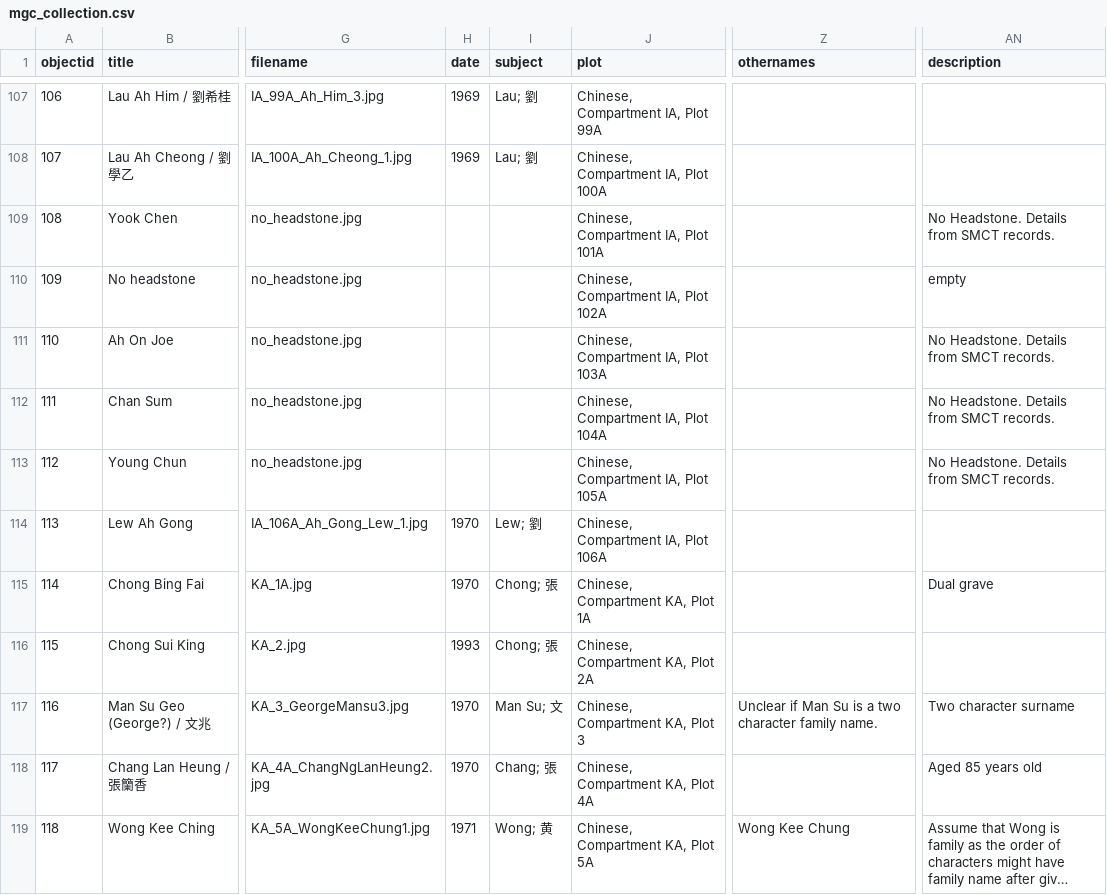
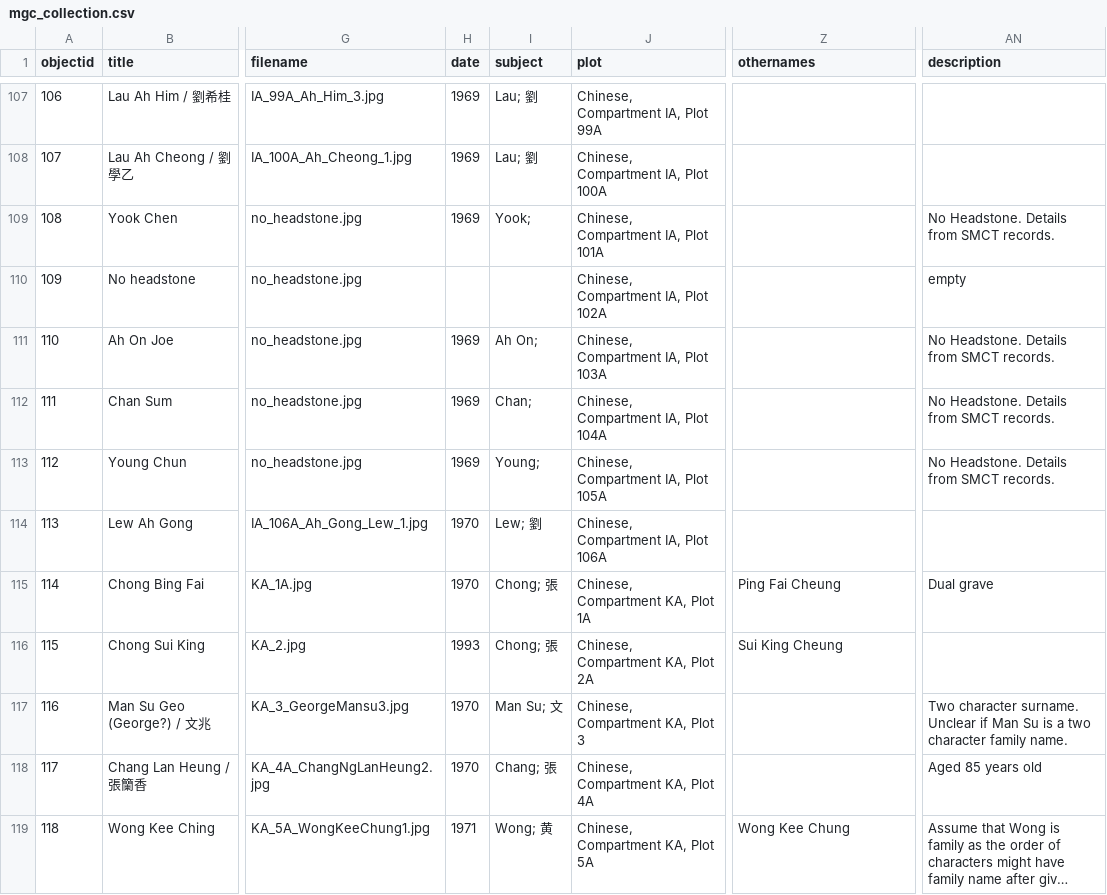
Before and after one commit to cafhov/chinesegraves, a CSV file: _data/mgc_collection.csv, drawn as a sheet; only a part is shown, gaps mark what is left out; long unchanged cells end in …; the diff covers the shown part only; the diff names each change by its address in the sheet, - before the commit and + after, or states it on an @@ line.

```diff
--- a/_data/mgc_collection.csv
+++ b/_data/mgc_collection.csv
-H109 (date): (empty)
+H109 (date): 1969
-I109 (subject): (empty)
+I109 (subject): Yook;
-H111:H113 (date): (empty)
+H111:H113 (date): 1969
-I111 (subject): (empty)
+I111 (subject): Ah On;
-I112 (subject): (empty)
+I112 (subject): Chan;
-I113 (subject): (empty)
+I113 (subject): Young;
-Z115 (othernames): (empty)
+Z115 (othernames): Ping Fai Cheung
-Z116 (othernames): (empty)
+Z116 (othernames): Sui King Cheung
-Z117 (othernames): Unclear if Man Su is a two character family name.
+Z117 (othernames): (empty)
-AN117 (description): Two character surname
+AN117 (description): Two character surname. Unclear if Man Su is a two character family name.
```
Also changed, not shown: 95 edited cells elsewhere in this file.
